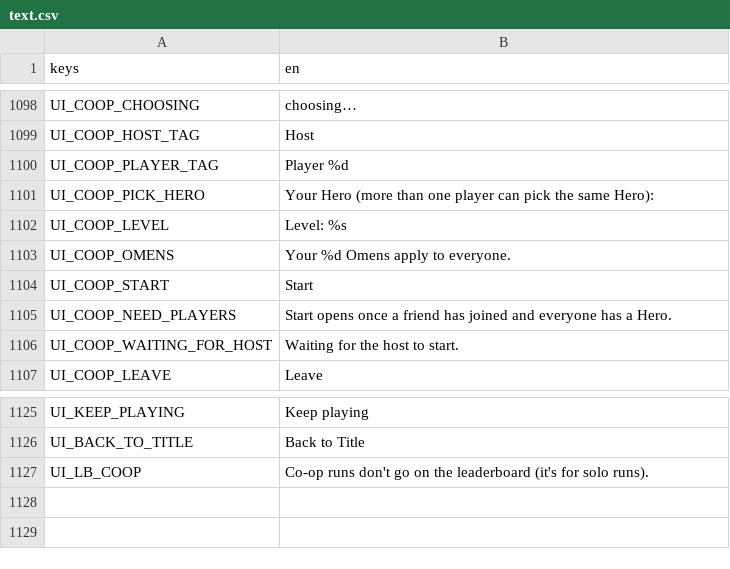
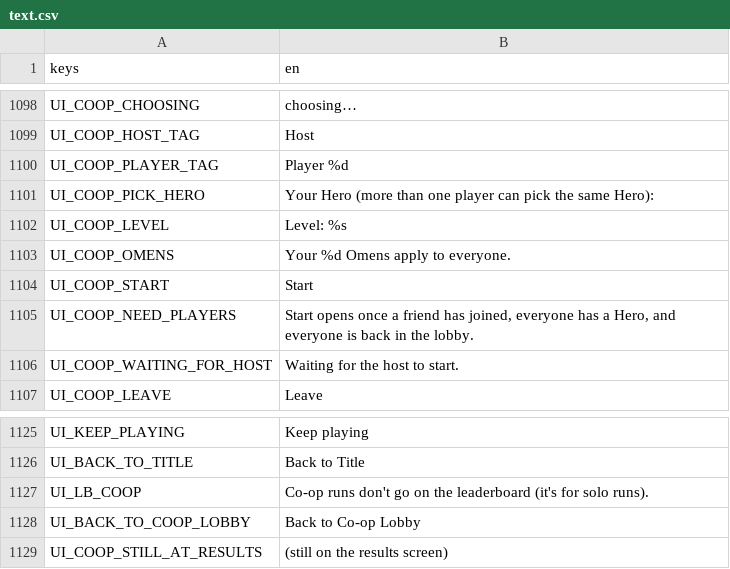
Before and after one commit to Zephino/Mythriven, a CSV file: localization/text.csv, drawn as a sheet; only a part is shown, gaps mark what is left out.

```diff
--- a/localization/text.csv
+++ b/localization/text.csv
@@ -1104,3 +1104,3 @@ UI_COOP_OMENS,Your %d Omens apply to everyone.
 UI_COOP_START,Start
-UI_COOP_NEED_PLAYERS,Start opens once a friend has joined and everyone has a Hero.
+UI_COOP_NEED_PLAYERS,"Start opens once a friend has joined, everyone has a Hero, and everyone is back in the lobby."
 UI_COOP_WAITING_FOR_HOST,Waiting for the host to start.
@@ -1127 +1127,3 @@ UI_BACK_TO_TITLE,Back to Title
 UI_LB_COOP,Co-op runs don't go on the leaderboard (it's for solo runs).
+UI_BACK_TO_COOP_LOBBY,Back to Co-op Lobby
+UI_COOP_STILL_AT_RESULTS,(still on the results screen)
```
Also changed, not shown: 15 other files.
